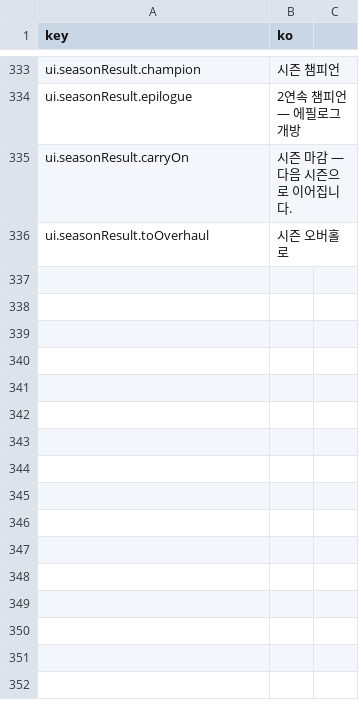
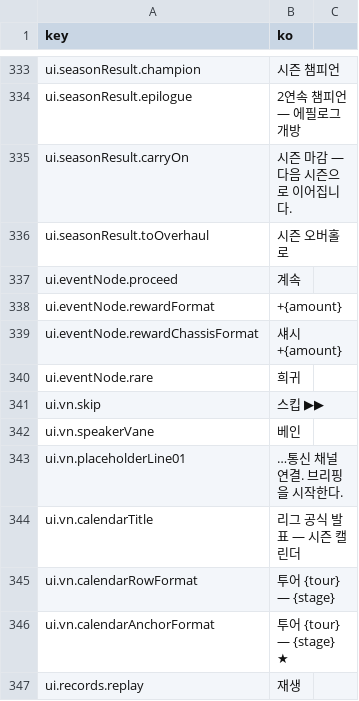
Before and after one commit to wormdriveworks/formula-pulse, a CSV file: godot/data/strings/strings.csv, drawn as a sheet; only a part is shown, gaps mark what is left out; the diff names each change by its address in the sheet, - before the commit and + after, or states it on an @@ line.

```diff
--- a/godot/data/strings/strings.csv
+++ b/godot/data/strings/strings.csv
+row 337: ui.eventNode.proceed | 계속
+row 338: ui.eventNode.rewardFormat | +{amount}
+row 339: ui.eventNode.rewardChassisFormat | 섀시 +{amount}
+row 340: ui.eventNode.rare | 희귀
+row 341: ui.vn.skip | 스킵 ▶▶
+row 342: ui.vn.speakerVane | 베인
+row 343: ui.vn.placeholderLine01 | …통신 채널 연결. 브리핑을 시작한다.
+row 344: ui.vn.calendarTitle | 리그 공식 발표 — 시즌 캘린더
+row 345: ui.vn.calendarRowFormat | 투어 {tour} — {stage}
+row 346: ui.vn.calendarAnchorFormat | 투어 {tour} — {stage} ★
+row 347: ui.records.replay | 재생
```
Also changed, not shown: 11 other files.
